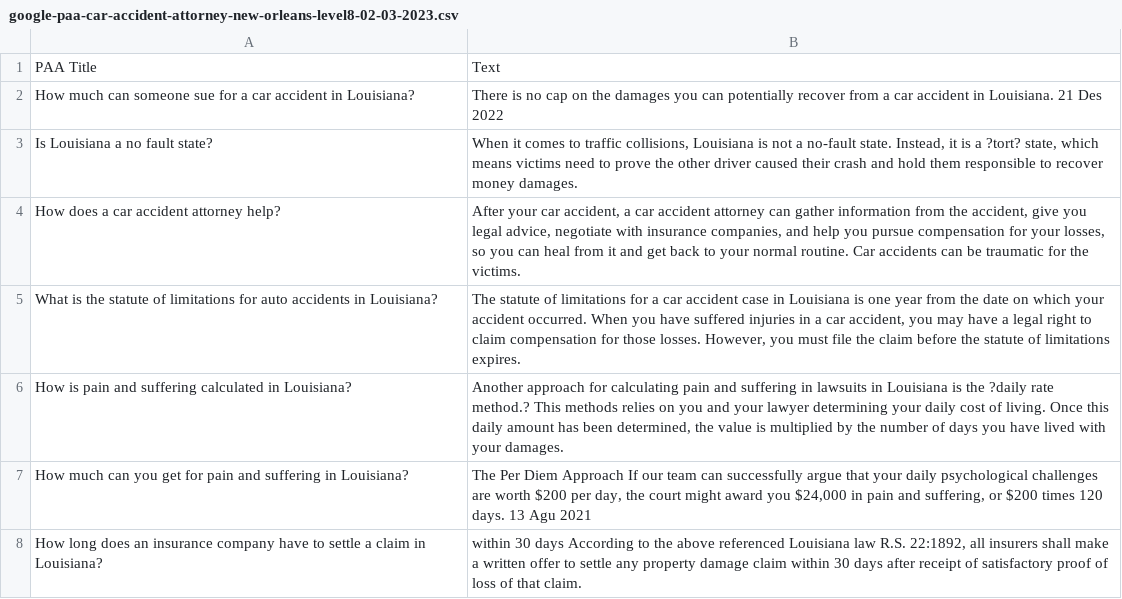
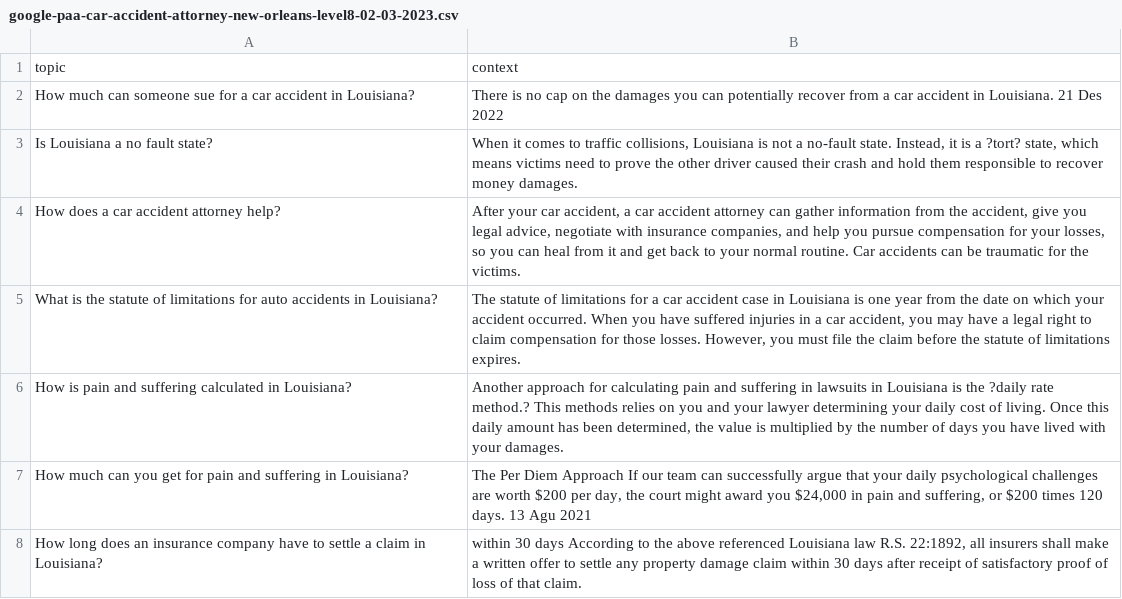
Before and after one commit to hargitoktil/merkefs, a CSV file: google-paa-car-accident-attorney-new-orleans-level8-02-03-2023.csv, drawn as a sheet; only a part is shown.

Commit message:
sfsdf

```diff
--- a/google-paa-car-accident-attorney-new-orleans-level8-02-03-2023.csv
+++ b/google-paa-car-accident-attorney-new-orleans-level8-02-03-2023.csv
@@ -1,2 +1,2 @@
-PAA Title,Text
+topic,context
 How much can someone sue for a car accident in Louisiana?,There is no cap on the damages you can potentially recover from a car accident in Louisiana. 21 Des 2022
```
